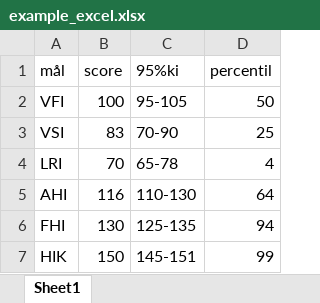
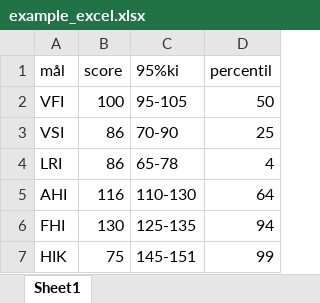
Before and after one commit to ErikMogensenDK/automatic_wisc_rapport, an Excel workbook: example_excel.xlsx, sheet Sheet1, drawn as a sheet; values as stored, in another font and other column widths than the file's, no borders; the diff names each change by its address in the sheet, - before the commit and + after, or states it on an @@ line.

```diff
--- a/example_excel.xlsx (sheet Sheet1)
+++ b/example_excel.xlsx (sheet Sheet1)
-B3 (score): 83
+B3 (score): 86
-B4 (score): 70
+B4 (score): 86
-B7 (score): 150
+B7 (score): 75
```
Also changed, not shown: 6 other files.
